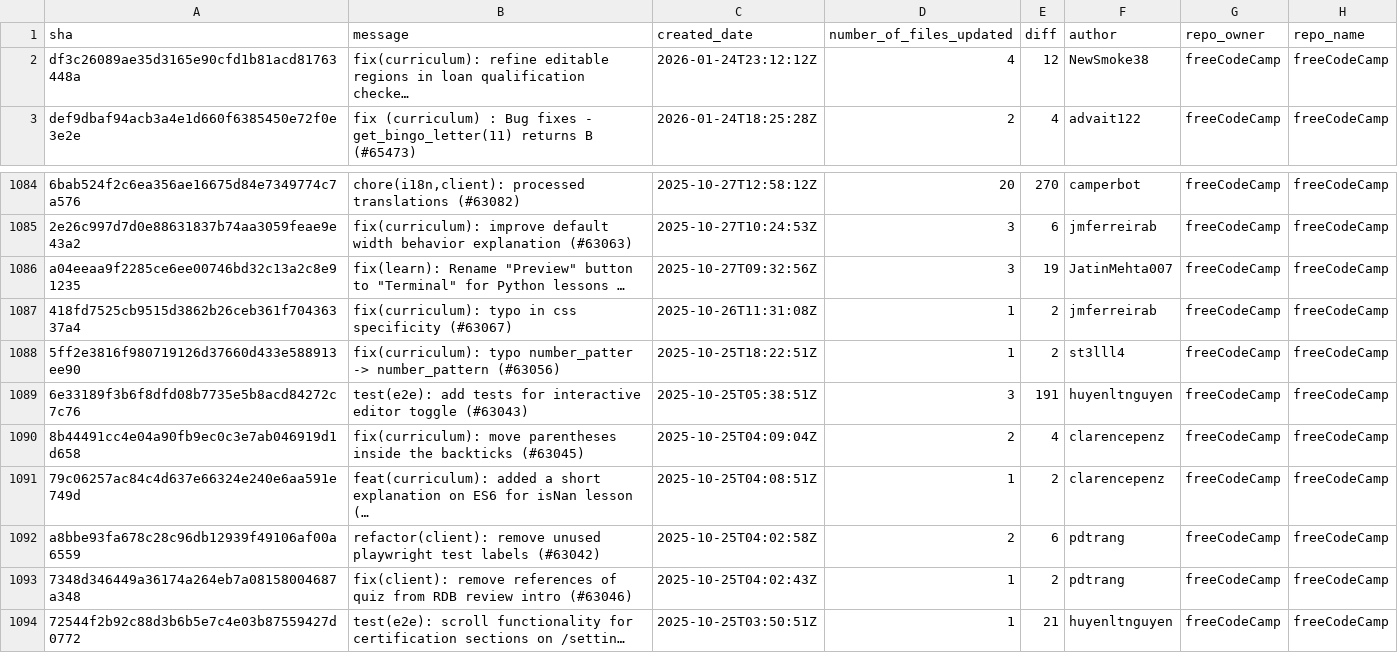
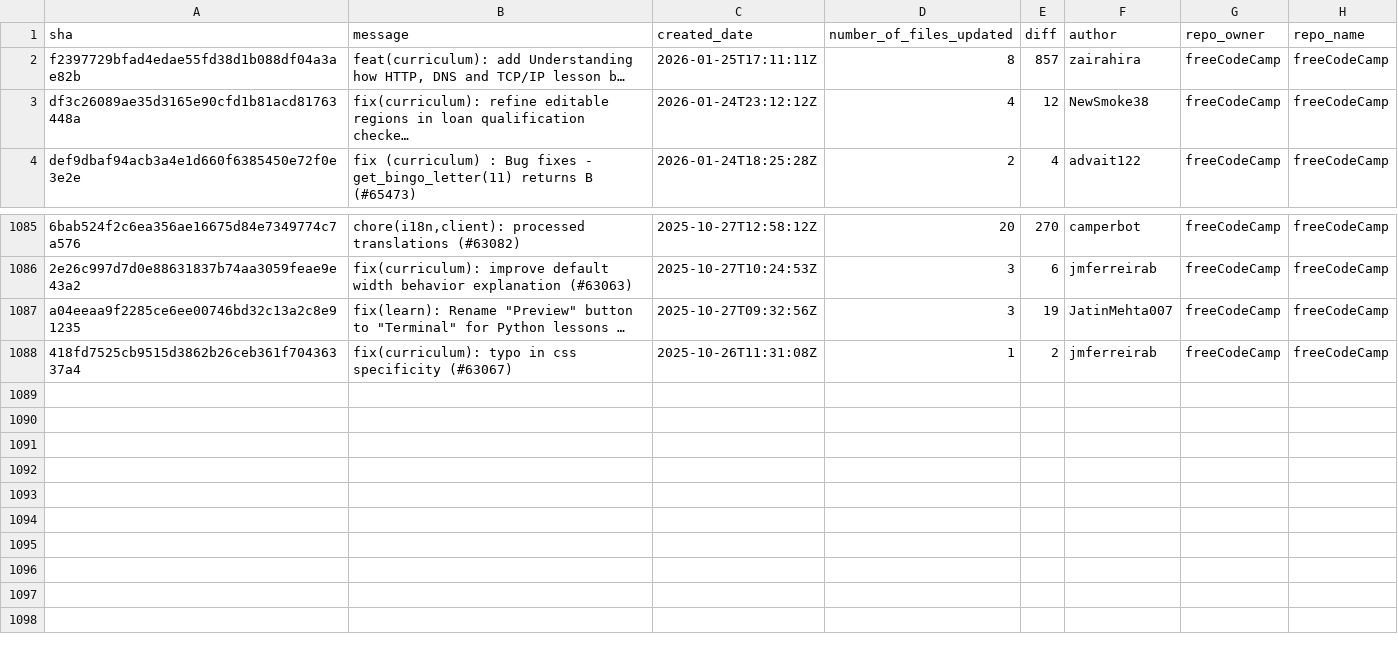
Before and after one commit to longporo/repodata, a CSV file: commits.csv, drawn as a sheet; only a part is shown, gaps mark what is left out.

```diff
--- a/commits.csv
+++ b/commits.csv
@@ -1,2 +1,3 @@
 sha,message,created_date,number_of_files_updated,diff,author,repo_owner,repo_name
+f2397729bfad4edae55fd38d1b088df04a3ae82b,"feat(curriculum): add Understanding how HTTP, DNS and TCP/IP lesson b…",2026-01-25T17:11:11Z,8,857,zairahira,freeCodeCamp,freeCodeCamp
 df3c26089ae35d3165e90cfd1b81acd81763448a,fix(curriculum): refine editable regions in loan qualification checke…,2026-01-24T23:12:12Z,4,12,NewSmoke38,freeCodeCamp,freeCodeCamp
@@ -1087,8 +1088 @@ a04eeaa9f2285ce6ee00746bd32c13a2c8e91235,"fix(learn): Rename ""Preview"" button
 418fd7525cb9515d3862b26ceb361f70436337a4,fix(curriculum): typo in css specificity (#63067),2025-10-26T11:31:08Z,1,2,jmferreirab,freeCodeCamp,freeCodeCamp
-5ff2e3816f980719126d37660d433e588913ee90,fix(curriculum): typo number_patter -> number_pattern (#63056),2025-10-25T18:22:51Z,1,2,st3lll4,freeCodeCamp,freeCodeCamp
-6e33189f3b6f8dfd08b7735e5b8acd84272c7c76,test(e2e): add tests for interactive editor toggle (#63043),2025-10-25T05:38:51Z,3,191,huyenltnguyen,freeCodeCamp,freeCodeCamp
-8b44491cc4e04a90fb9ec0c3e7ab046919d1d658,fix(curriculum): move parentheses inside the backticks (#63045),2025-10-25T04:09:04Z,2,4,clarencepenz,freeCodeCamp,freeCodeCamp
-79c06257ac84c4d637e66324e240e6aa591e749d,feat(curriculum): added a short explanation on ES6 for isNan lesson (…,2025-10-25T04:08:51Z,1,2,clarencepenz,freeCodeCamp,freeCodeCamp
-a8bbe93fa678c28c96db12939f49106af00a6559,refactor(client): remove unused playwright test labels (#63042),2025-10-25T04:02:58Z,2,6,pdtrang,freeCodeCamp,freeCodeCamp
-7348d346449a36174a264eb7a08158004687a348,fix(client): remove references of quiz from RDB review intro (#63046),2025-10-25T04:02:43Z,1,2,pdtrang,freeCodeCamp,freeCodeCamp
-72544f2b92c88d3b6b5e7c4e03b87559427d0772,test(e2e): scroll functionality for certification sections on /settin…,2025-10-25T03:50:51Z,1,21,huyenltnguyen,freeCodeCamp,freeCodeCamp
```
